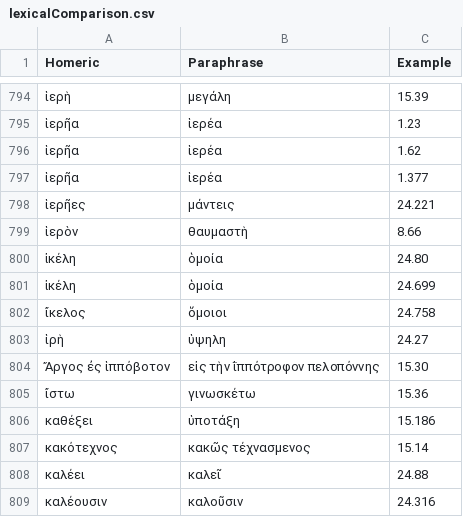
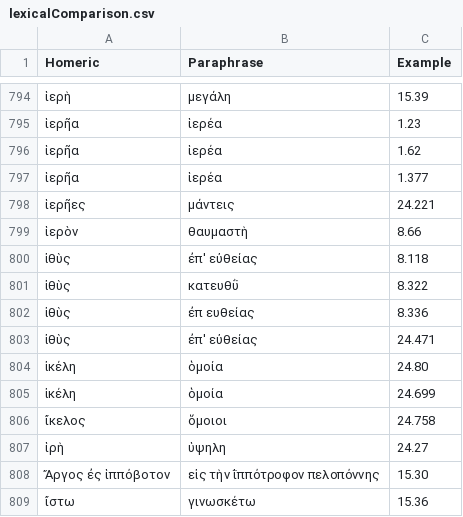
Before and after one commit to neelsmith/paraphrases, a CSV file: collections/lexicalComparison.csv, drawn as a sheet; only a part is shown, gaps mark what is left out; the shorter side is filled out with more unchanged rows; the diff names each change by its address in the sheet, - before the commit and + after, or states it on an @@ line.

Commit message:
Update lexicalComparison.csv

```diff
--- a/collections/lexicalComparison.csv
+++ b/collections/lexicalComparison.csv
+row 800: ἰθὺς | ἐπ' εὐθείας | 8.118
+row 801: ἰθὺς | κατευθῢ | 8.322
+row 802: ἰθὺς | ἐπ ευθείας | 8.336
+row 803: ἰθὺς | ἐπ' εὐθείας | 24.471
```
